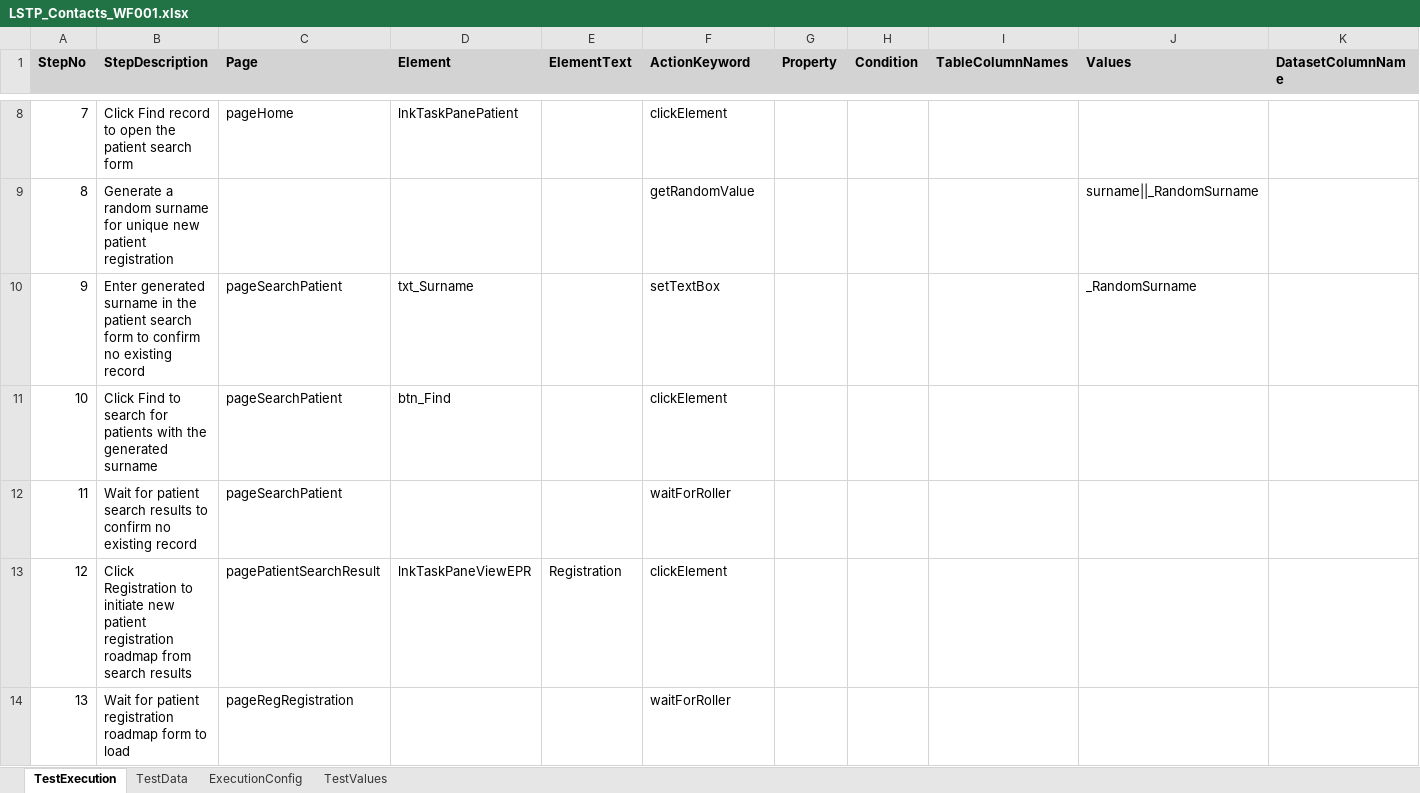
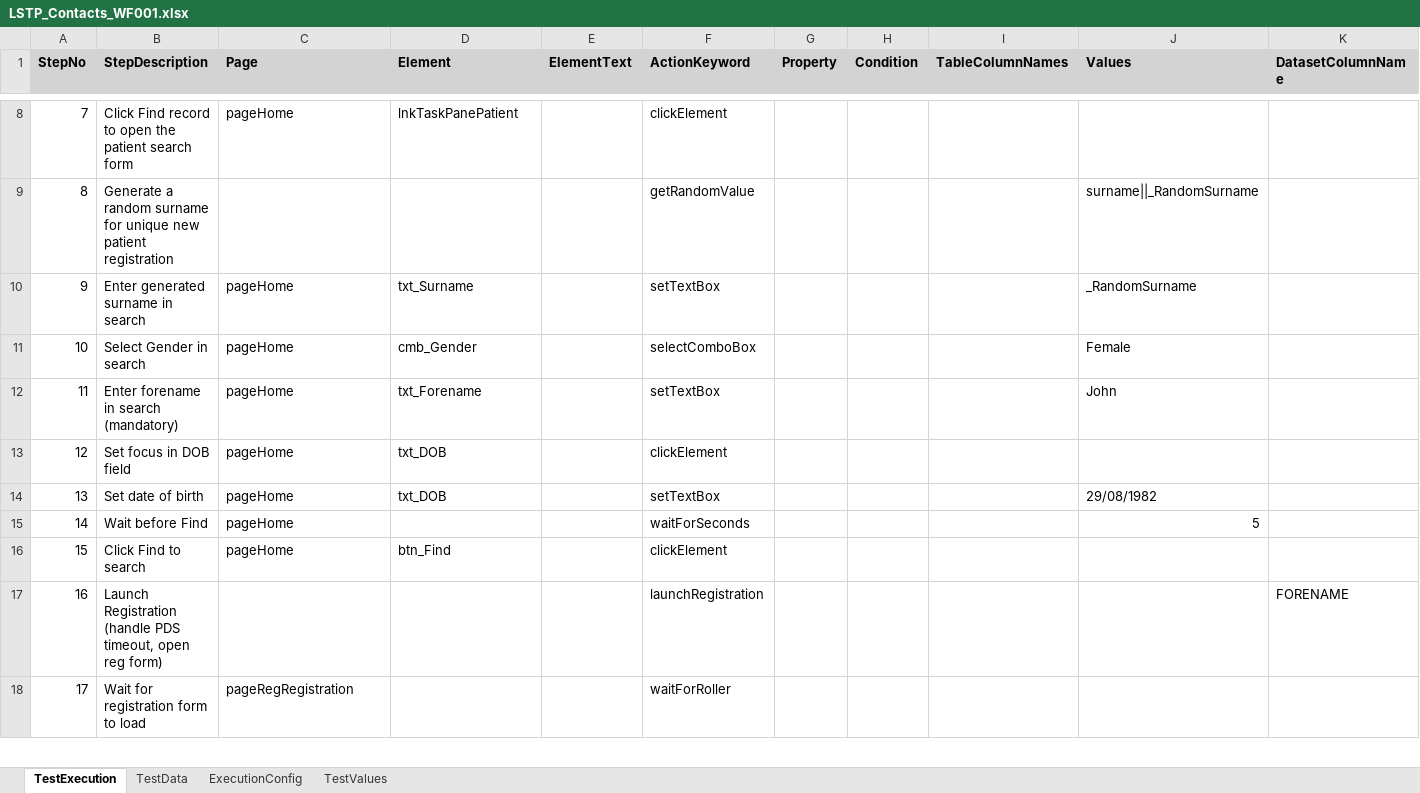
Before and after one commit to baskarankrishnan/lorenzo-kdf-playwright-automation, an Excel workbook: lorenzo-playwright-kdf/excelFramework/testcases/Contacts/LSTP_Contacts_WF001.xlsx, sheet TestExecution, drawn as a sheet; only a part is shown, gaps mark what is left out; values as stored, in another font and other column widths than the file's, no borders; removed rows and columns are numbered as before the commit, all else as after; the diff covers the shown part only; the diff names each change by its address in the sheet, - before the commit and + after, or states it on an @@ line.

```diff
--- a/lorenzo-playwright-kdf/excelFramework/testcases/Contacts/LSTP_Contacts_WF001.xlsx (sheet TestExecution)
+++ b/lorenzo-playwright-kdf/excelFramework/testcases/Contacts/LSTP_Contacts_WF001.xlsx (sheet TestExecution)
-B10 (StepDescription): …surname in the patient search form to confirm no existing record
+B10 (StepDescription): …surname in search
-C10 (Page): pageSearchPatient
+C10 (Page): pageHome
+row 11: 10 | Select Gender in search | pageHome | cmb_Gender |  | selectComboBox |  |  |  | Female
+row 12: 11 | Enter forename in search (mandatory) | pageHome | txt_Forename |  | setTextBox |  |  |  | John
+row 13: 12 | Set focus in DOB field | pageHome | txt_DOB |  | clickElement
+row 14: 13 | Set date of birth | pageHome | txt_DOB |  | setTextBox |  |  |  | 29/08/1982
+row 15: 14 | Wait before Find | pageHome |  |  | waitForSeconds |  |  |  | 5
@@ column A (StepNo) renumbered from row 16 down @@
-B16 (StepDescription): Click Find to search for patients with the generated surname
+B16 (StepDescription): Click Find to search
-C16 (Page): pageSearchPatient
+C16 (Page): pageHome
-row 12: 11 | Wait for patient search results to confirm no existing record | pageSearchPatient |  |  | waitForRoller
-row 13: 12 | Click Registration to initiate new patient registration roadmap from search results | pagePatientSearchResult | lnkTaskPaneViewEPR | Registration | clickElement
+row 17: 16 | Launch Registration (handle PDS timeout, open reg form) |  |  |  | launchRegistration |  |  |  |  | FORENAME
-B18 (StepDescription): Wait for patient registration roadmap form to load
+B18 (StepDescription): Wait for registration form to load
```
Also changed, not shown: 10 added rows, 3 removed rows and 19 edited cells elsewhere in this sheet, sheet TestData, lorenzo-playwright-kdf/excelFramework/testcases/EC/LSTP_EC_WF001.xlsx, lorenzo-playwright-kdf/excelFramework/testcases/NursingActivity/LSTP_NursingActivity_WF001.xlsx, 27 other files.
